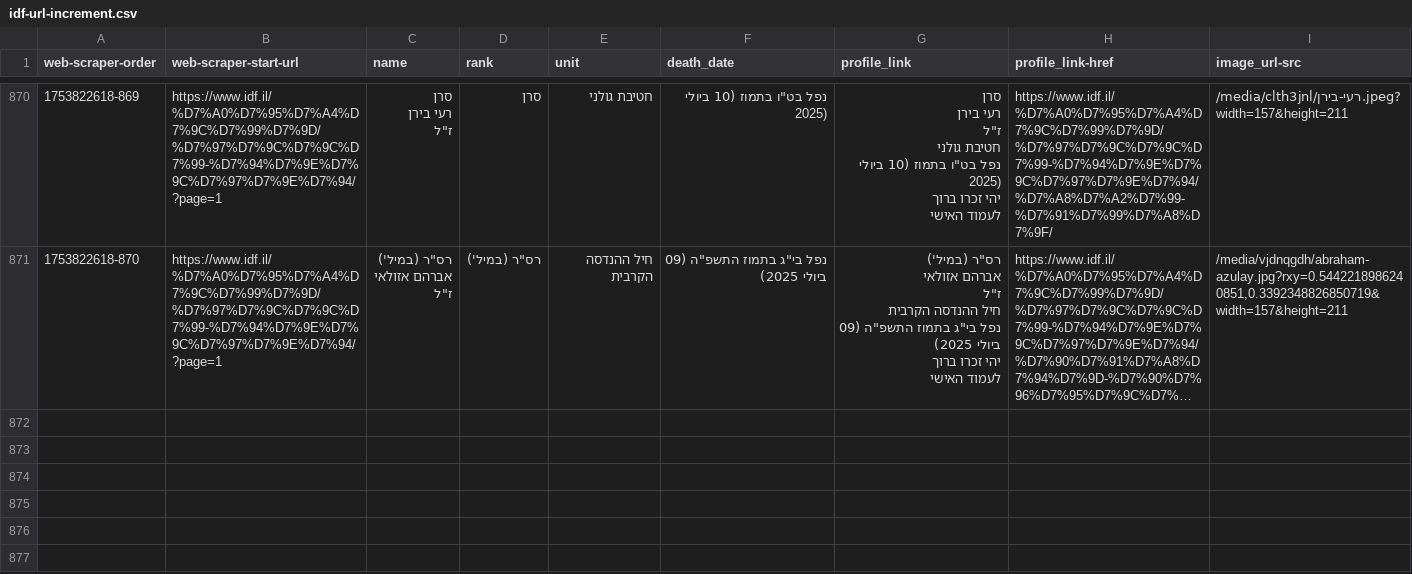
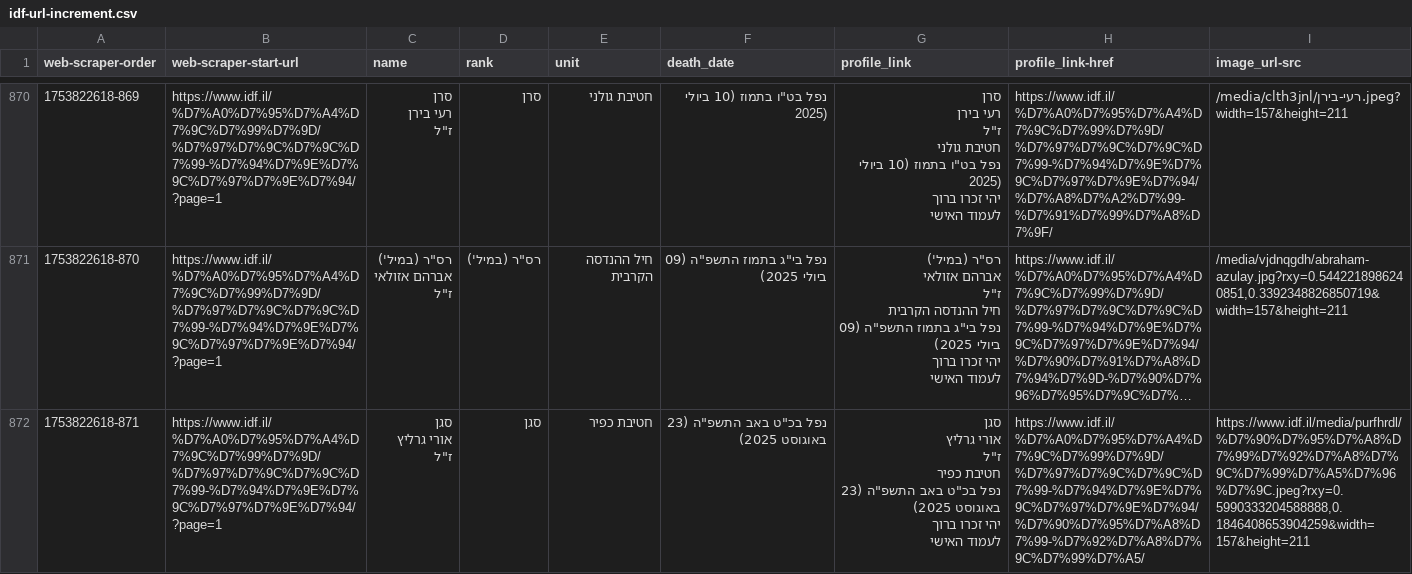
Before and after one commit to dehyde/Fallen-soldiers-Jul-2025, a CSV file: data/idf-url-increment.csv, drawn as a sheet; only a part is shown, gaps mark what is left out; long unchanged cells end in …; ↵ is a line break in a cell; the diff names each change by its address in the sheet, - before the commit and + after, or states it on an @@ line.

```diff
--- a/data/idf-url-increment.csv
+++ b/data/idf-url-increment.csv
+row 872: 1753822618-871 | https://www.idf.il/%D7%A0%D7%95%D7%A4%D7%9C%D7%99%D7%9D/%D7%97%D7%9C%D7%9C%D7%99-%D7%94%D7%9E%D7%9C%D7%97%D7%9E%D7%94/?page=1 | סגן ↵ אורי גרליץ ↵ ז"ל | סגן | חטיבת כפיר | נפל בכ"ט באב התשפ"ה (23 באוגוסט 2025) | סגן ↵ אורי גרליץ ↵ ז"ל ↵ חטיבת כפיר ↵ נפל בכ"ט באב התשפ"ה (23 באוגוסט 2025) ↵ יהי זכרו ברוך ↵ לעמוד האישי | https://www.idf.il/%D7%A0%D7%95%D7%A4%D7%9C%D7%99%D7%9D/%D7%97%D7%9C%D7%9C%D7%99-%D7%94%D7%9E%D7%9C%D7%97%D7%9E%D7%94/%D7%90%D7%95%D7%A8%D7%99-%D7%92%D7%A8%D7%9C%D7%99%D7%A5/ | https://www.idf.il/media/purfhrdl/%D7%90%D7%95%D7%A8%D7%99%D7%92%D7%A8%D7%9C%D7%99%D7%A5%D7%96%D7%9C.jpeg?rxy=0.5990333204588888,0.1846408653904259&width=157&height=211
```
